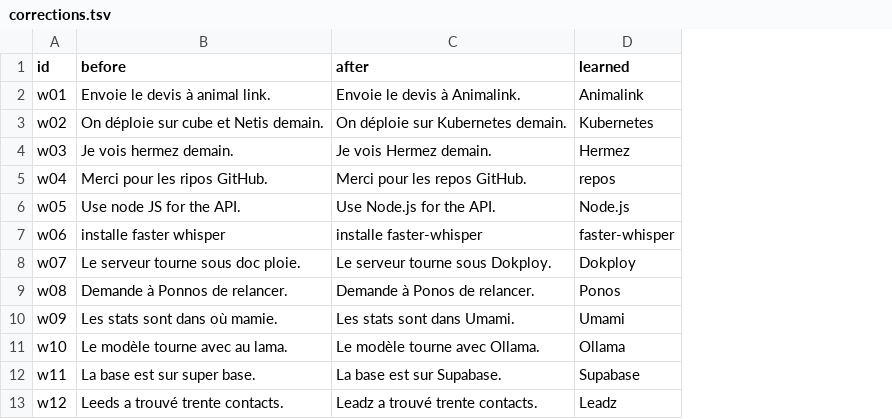
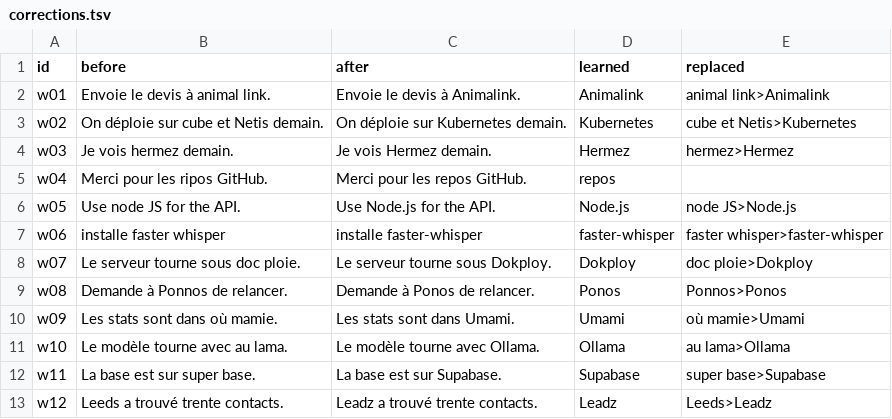
Before and after one commit to hermez-agency/whisper-desk, a TSV file: bench/dictionary/corrections.tsv, drawn as a sheet; only a part is shown; the diff names each change by its address in the sheet, - before the commit and + after, or states it on an @@ line.

```diff
--- a/bench/dictionary/corrections.tsv
+++ b/bench/dictionary/corrections.tsv
+column E (replaced), rows 2-13: animal link>Animalink | cube et Netis>Kubernetes | hermez>Hermez |  | node JS>Node.js | faster whisper>faster-whisper | doc ploie>Dokploy | Ponnos>Ponos | où mamie>Umami | au lama>Ollama | super base>Supabase | Leeds>Leadz
```
Also changed, not shown: 12 other files.
